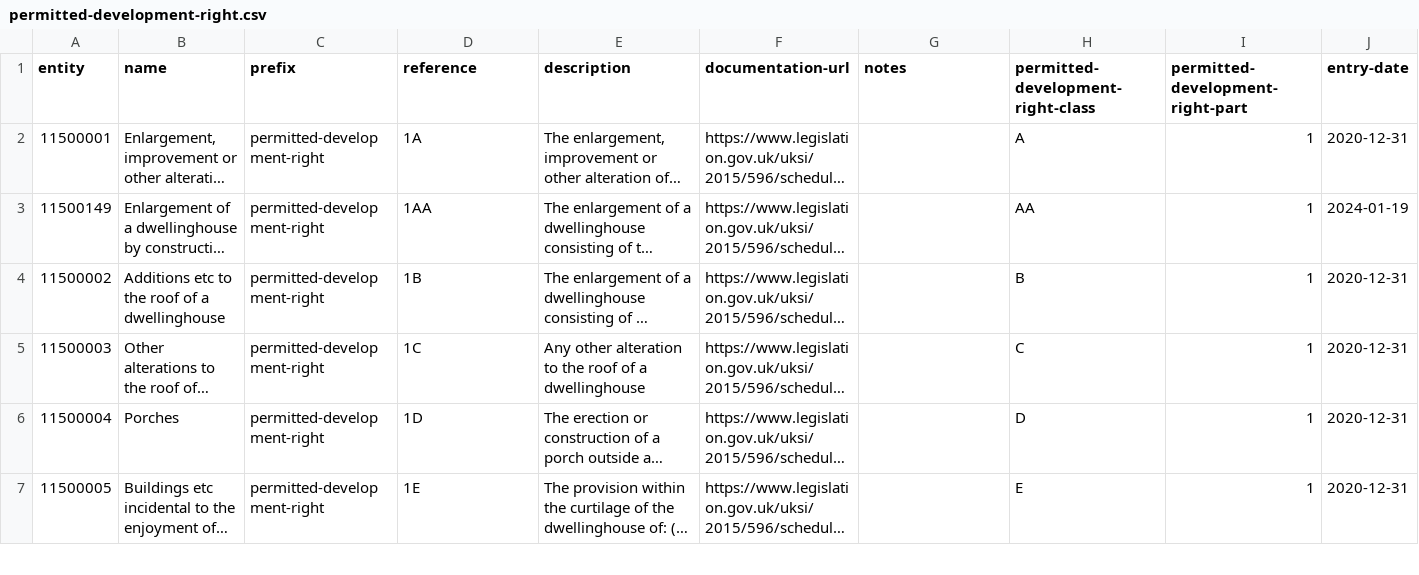
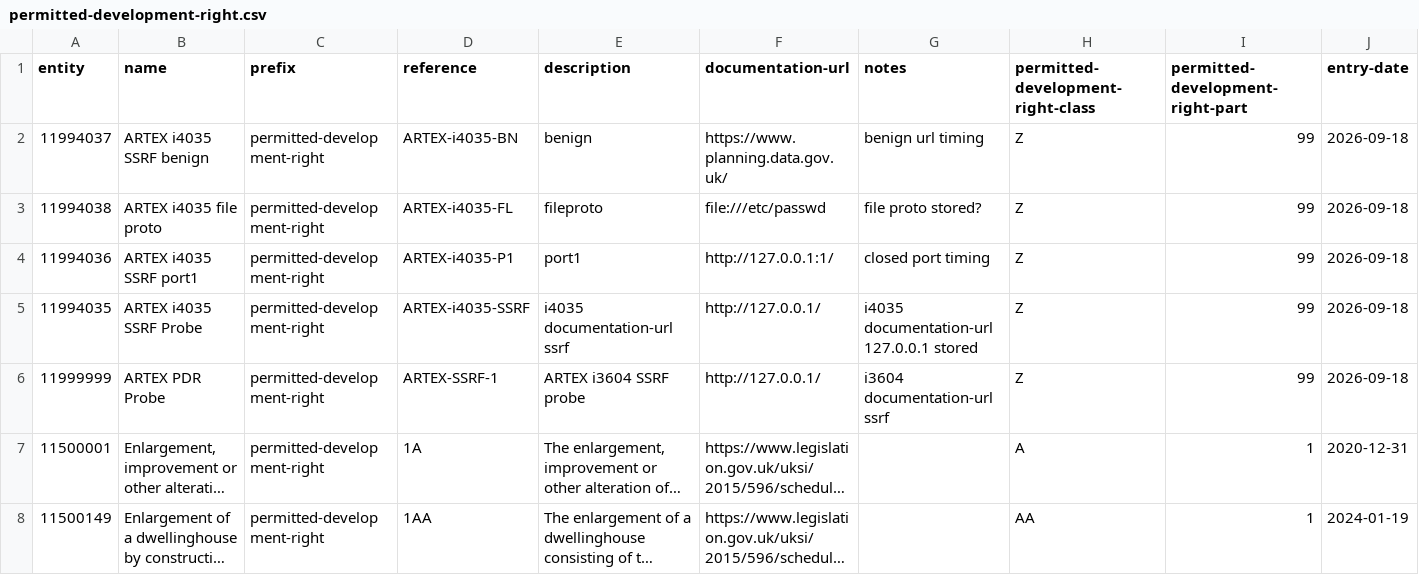
Before and after one commit to digital-land/dluhc-datasets, a CSV file: data/registers/permitted-development-right.csv, drawn as a sheet; only a part is shown; the shorter side is filled out with more unchanged rows; long unchanged cells end in …; rows hold the shown columns only; the diff names each change by its address in the sheet, - before the commit and + after, or states it on an @@ line.

```diff
--- a/data/registers/permitted-development-right.csv
+++ b/data/registers/permitted-development-right.csv
+row 2: 11994037 | ARTEX i4035 SSRF benign | permitted-development-right | ARTEX-i4035-BN | benign | https://www.planning.data.gov.uk/ | benign url timing | Z | 99 | 2026-09-18
+row 3: 11994038 | ARTEX i4035 file proto | permitted-development-right | ARTEX-i4035-FL | fileproto | file:///etc/passwd | file proto stored? | Z | 99 | 2026-09-18
+row 4: 11994036 | ARTEX i4035 SSRF port1 | permitted-development-right | ARTEX-i4035-P1 | port1 | http://127.0.0.1:1/ | closed port timing | Z | 99 | 2026-09-18
+row 5: 11994035 | ARTEX i4035 SSRF Probe | permitted-development-right | ARTEX-i4035-SSRF | i4035 documentation-url ssrf | http://127.0.0.1/ | i4035 documentation-url 127.0.0.1 stored | Z | 99 | 2026-09-18
+row 6: 11999999 | ARTEX PDR Probe | permitted-development-right | ARTEX-SSRF-1 | ARTEX i3604 SSRF probe | http://127.0.0.1/ | i3604 documentation-url ssrf | Z | 99 | 2026-09-18
```
Also changed, not shown: 1 other file.
